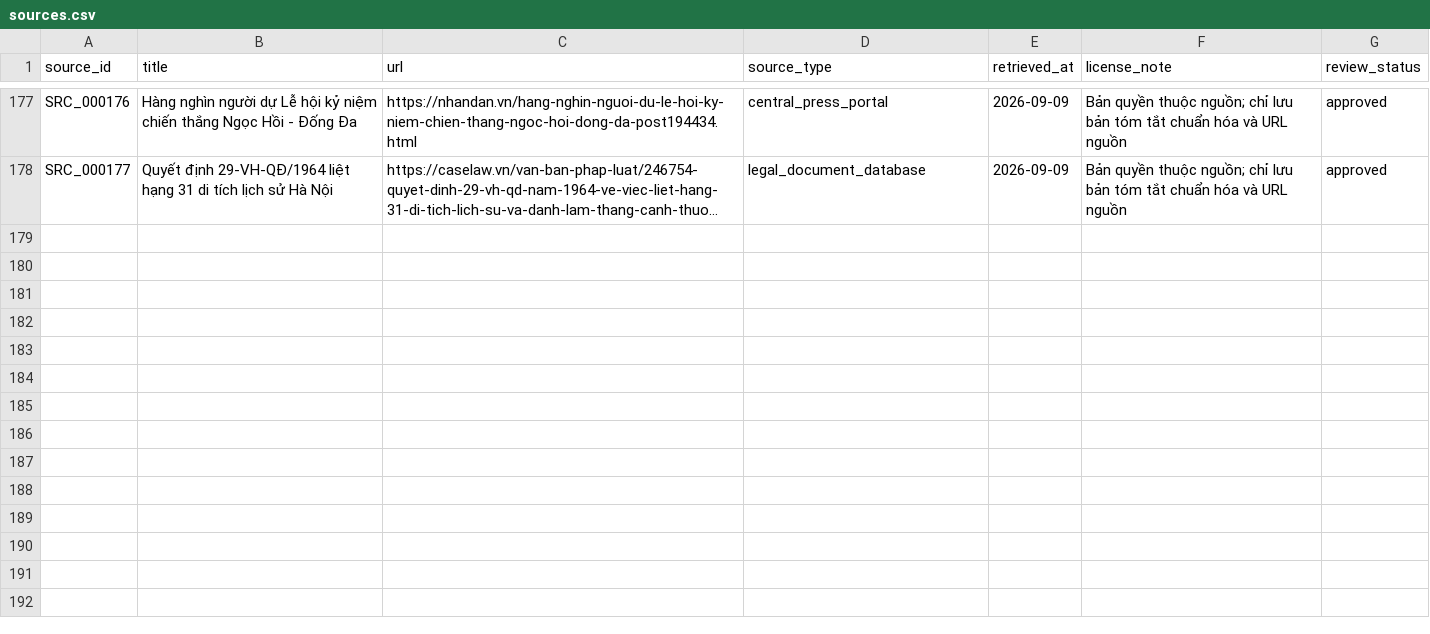
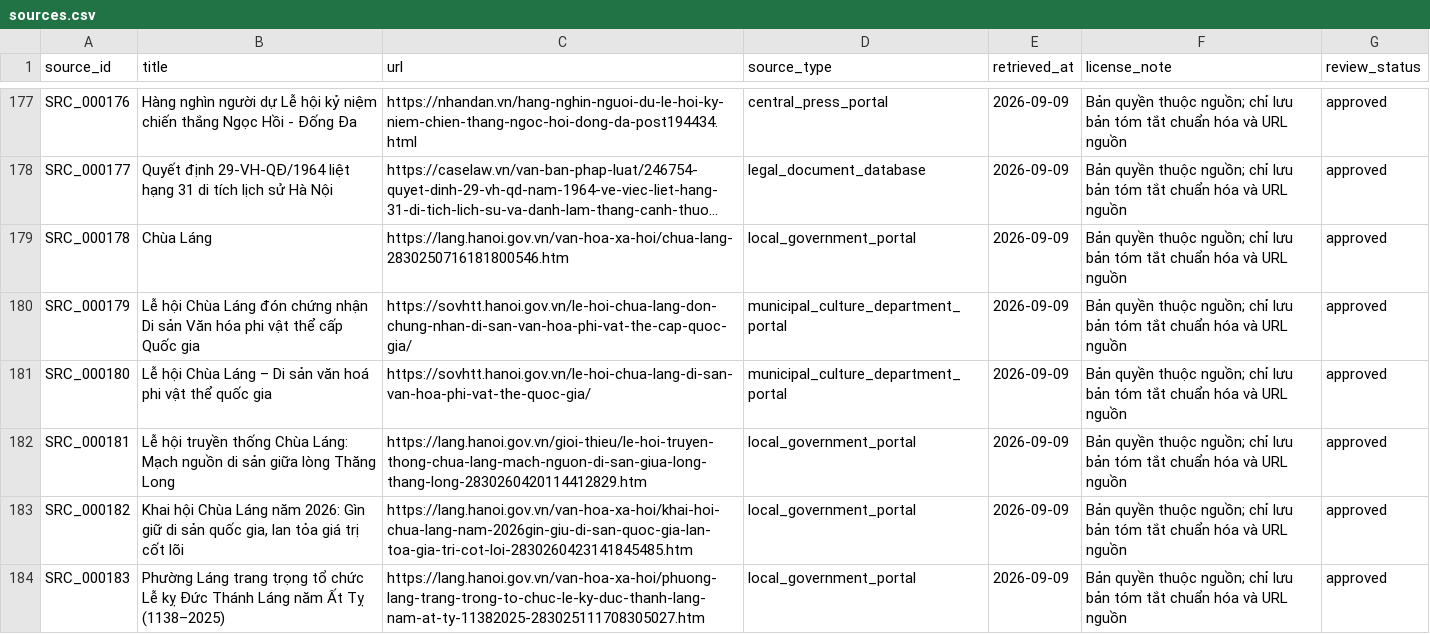
Before and after one commit to doantien03/hanoiqa-gretriever, a CSV file: dataset/hanoiqa/master/sources.csv, drawn as a sheet; only a part is shown, gaps mark what is left out; long unchanged cells end in …; the diff names each change by its address in the sheet, - before the commit and + after, or states it on an @@ line.

```diff
--- a/dataset/hanoiqa/master/sources.csv
+++ b/dataset/hanoiqa/master/sources.csv
+row 179: SRC_000178 | Chùa Láng | https://lang.hanoi.gov.vn/van-hoa-xa-hoi/chua-lang-2830250716181800546.htm | local_government_portal | 2026-09-09 | Bản quyền thuộc nguồn; chỉ lưu bản tóm tắt chuẩn hóa và URL nguồn | approved
+row 180: SRC_000179 | Lễ hội Chùa Láng đón chứng nhận Di sản Văn hóa phi vật thể cấp Quốc gia | https://sovhtt.hanoi.gov.vn/le-hoi-chua-lang-don-chung-nhan-di-san-van-hoa-phi-vat-the-cap-quoc-gia/ | municipal_culture_department_portal | 2026-09-09 | Bản quyền thuộc nguồn; chỉ lưu bản tóm tắt chuẩn hóa và URL nguồn | approved
+row 181: SRC_000180 | Lễ hội Chùa Láng – Di sản văn hoá phi vật thể quốc gia | https://sovhtt.hanoi.gov.vn/le-hoi-chua-lang-di-san-van-hoa-phi-vat-the-quoc-gia/ | municipal_culture_department_portal | 2026-09-09 | Bản quyền thuộc nguồn; chỉ lưu bản tóm tắt chuẩn hóa và URL nguồn | approved
+row 182: SRC_000181 | Lễ hội truyền thống Chùa Láng: Mạch nguồn di sản giữa lòng Thăng Long | https://lang.hanoi.gov.vn/gioi-thieu/le-hoi-truyen-thong-chua-lang-mach-nguon-di-san-giua-long-thang-long-2830260420114412829.htm | local_government_portal | 2026-09-09 | Bản quyền thuộc nguồn; chỉ lưu bản tóm tắt chuẩn hóa và URL nguồn | approved
+row 183: SRC_000182 | Khai hội Chùa Láng năm 2026: Gìn giữ di sản quốc gia, lan tỏa giá trị cốt lõi | https://lang.hanoi.gov.vn/van-hoa-xa-hoi/khai-hoi-chua-lang-nam-2026gin-giu-di-san-quoc-gia-lan-toa-gia-tri-cot-loi-2830260423141845485.htm | local_government_portal | 2026-09-09 | Bản quyền thuộc nguồn; chỉ lưu bản tóm tắt chuẩn hóa và URL nguồn | approved
+row 184: SRC_000183 | Phường Láng trang trọng tổ chức Lễ kỵ Đức Thánh Láng năm Ất Tỵ (1138–2025) | https://lang.hanoi.gov.vn/van-hoa-xa-hoi/phuong-lang-trang-trong-to-chuc-le-ky-duc-thanh-lang-nam-at-ty-11382025-283025111708305027.htm | local_government_portal | 2026-09-09 | Bản quyền thuộc nguồn; chỉ lưu bản tóm tắt chuẩn hóa và URL nguồn | approved
```
Also changed, not shown: dataset/hanoiqa/master/edges.csv, dataset/hanoiqa/master/evidence.csv, 8 other files.
